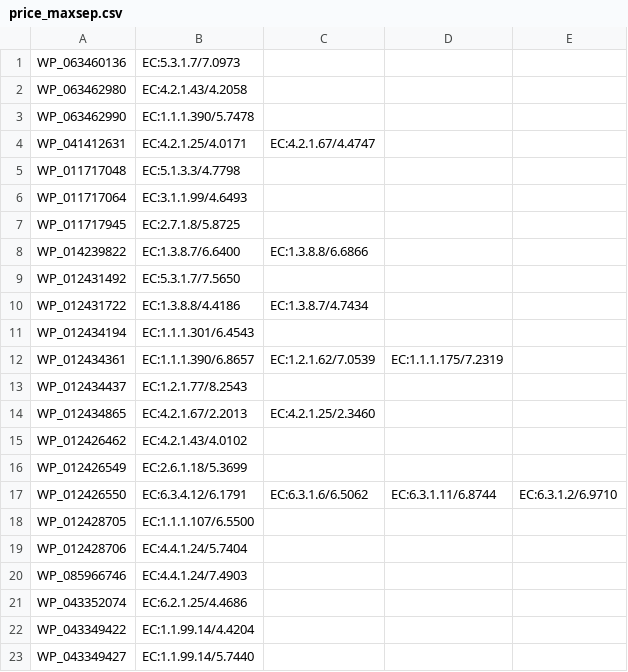
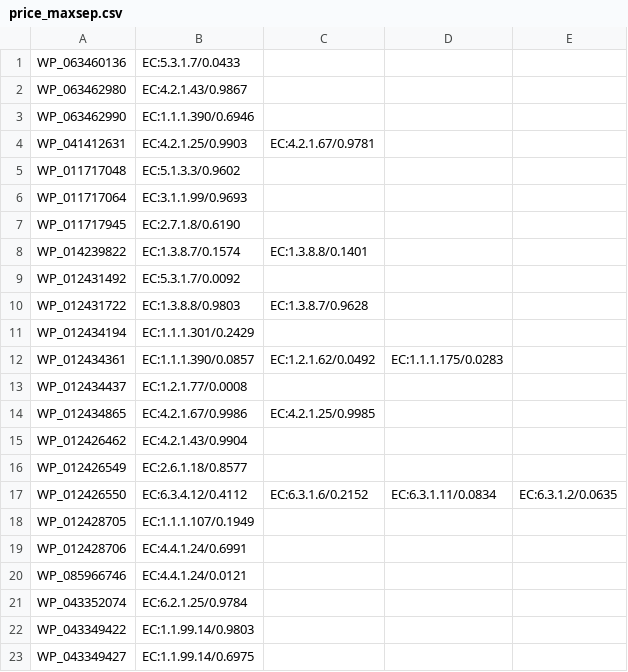
Before and after one commit to tttianhao/CLEAN, a CSV file: app/results/inputs/price_maxsep.csv, drawn as a sheet; only a part is shown; the diff covers the shown part only.

```diff
--- a/app/results/inputs/price_maxsep.csv
+++ b/app/results/inputs/price_maxsep.csv
@@ -1,23 +1,23 @@
-WP_063460136,EC:5.3.1.7/7.0973
-WP_063462980,EC:4.2.1.43/4.2058
-WP_063462990,EC:1.1.1.390/5.7478
-WP_041412631,EC:4.2.1.25/4.0171,EC:4.2.1.67/4.4747
-WP_011717048,EC:5.1.3.3/4.7798
-WP_011717064,EC:3.1.1.99/4.6493
-WP_011717945,EC:2.7.1.8/5.8725
-WP_014239822,EC:1.3.8.7/6.6400,EC:1.3.8.8/6.6866
-WP_012431492,EC:5.3.1.7/7.5650
-WP_012431722,EC:1.3.8.8/4.4186,EC:1.3.8.7/4.7434
-WP_012434194,EC:1.1.1.301/6.4543
-WP_012434361,EC:1.1.1.390/6.8657,EC:1.2.1.62/7.0539,EC:1.1.1.175/7.2319
-WP_012434437,EC:1.2.1.77/8.2543
-WP_012434865,EC:4.2.1.67/2.2013,EC:4.2.1.25/2.3460
-WP_012426462,EC:4.2.1.43/4.0102
-WP_012426549,EC:2.6.1.18/5.3699
-WP_012426550,EC:6.3.4.12/6.1791,EC:6.3.1.6/6.5062,EC:6.3.1.11/6.8744,EC:6.3.1.2/6.9710
-WP_012428705,EC:1.1.1.107/6.5500
-WP_012428706,EC:4.4.1.24/5.7404
-WP_085966746,EC:4.4.1.24/7.4903
-WP_043352074,EC:6.2.1.25/4.4686
-WP_043349422,EC:1.1.99.14/4.4204
-WP_043349427,EC:1.1.99.14/5.7440
+WP_063460136,EC:5.3.1.7/0.0433
+WP_063462980,EC:4.2.1.43/0.9867
+WP_063462990,EC:1.1.1.390/0.6946
+WP_041412631,EC:4.2.1.25/0.9903,EC:4.2.1.67/0.9781
+WP_011717048,EC:5.1.3.3/0.9602
+WP_011717064,EC:3.1.1.99/0.9693
+WP_011717945,EC:2.7.1.8/0.6190
+WP_014239822,EC:1.3.8.7/0.1574,EC:1.3.8.8/0.1401
+WP_012431492,EC:5.3.1.7/0.0092
+WP_012431722,EC:1.3.8.8/0.9803,EC:1.3.8.7/0.9628
+WP_012434194,EC:1.1.1.301/0.2429
+WP_012434361,EC:1.1.1.390/0.0857,EC:1.2.1.62/0.0492,EC:1.1.1.175/0.0283
+WP_012434437,EC:1.2.1.77/0.0008
+WP_012434865,EC:4.2.1.67/0.9986,EC:4.2.1.25/0.9985
+WP_012426462,EC:4.2.1.43/0.9904
+WP_012426549,EC:2.6.1.18/0.8577
+WP_012426550,EC:6.3.4.12/0.4112,EC:6.3.1.6/0.2152,EC:6.3.1.11/0.0834,EC:6.3.1.2/0.0635
+WP_012428705,EC:1.1.1.107/0.1949
+WP_012428706,EC:4.4.1.24/0.6991
+WP_085966746,EC:4.4.1.24/0.0121
+WP_043352074,EC:6.2.1.25/0.9784
+WP_043349422,EC:1.1.99.14/0.9803
+WP_043349427,EC:1.1.99.14/0.6975
```
Also changed, not shown: 149 edited cells elsewhere in this file, 8 other files.
